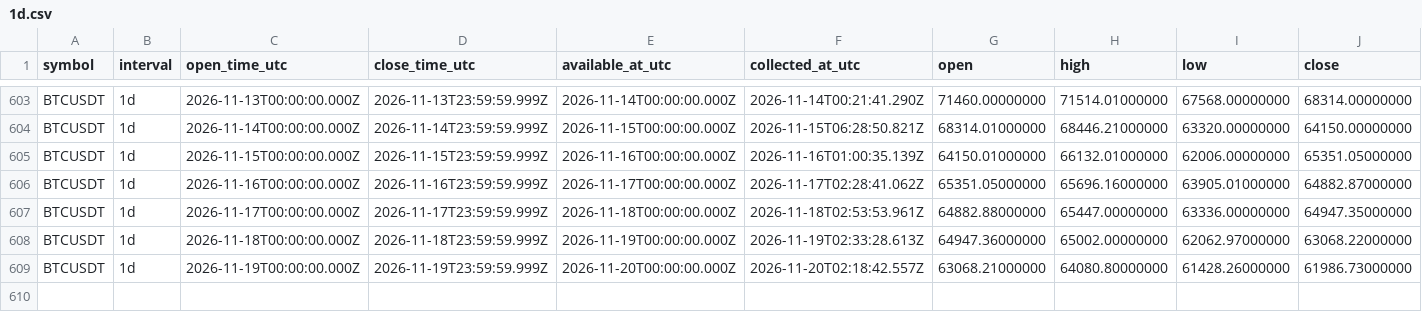
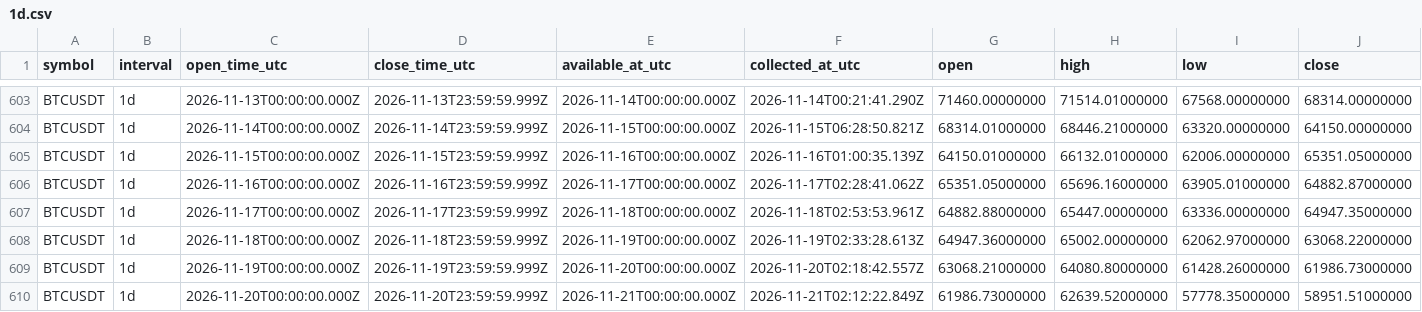
Before and after one commit to Tontsa128/-ai-trading-pro, a CSV file: historical-data/binance/BTCUSDT/1d.csv, drawn as a sheet; only a part is shown, gaps mark what is left out; rows hold the shown columns only; the diff names each change by its address in the sheet, - before the commit and + after, or states it on an @@ line.

```diff
--- a/historical-data/binance/BTCUSDT/1d.csv
+++ b/historical-data/binance/BTCUSDT/1d.csv
+row 610: BTCUSDT | 1d | 2026-11-20T00:00:00.000Z | 2026-11-20T23:59:59.999Z | 2026-11-21T00:00:00.000Z | 2026-11-21T02:12:22.849Z | 61986.73000000 | 62639.52000000 | 57778.35000000 | 58951.51000000
```
Also changed, not shown: historical-data/binance/BNBUSDT/1d.csv, historical-data/binance/BTCUSDT/4h.csv, 18 other files.
